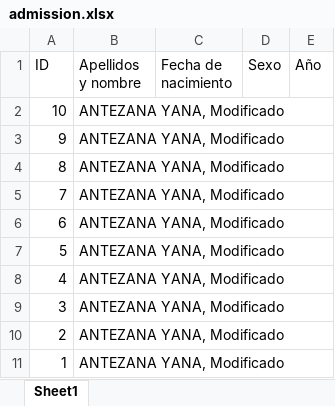
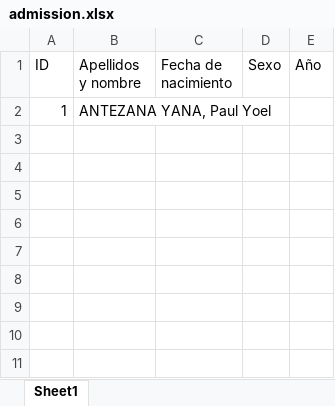
Before and after one commit to paulantezana/review, an Excel workbook: temp/admission.xlsx, sheet Sheet1, drawn as a sheet; values as stored, in another font and other column widths than the file's, no borders; removed rows and columns are numbered as before the commit, all else as after; the diff names each change by its address in the sheet, - before the commit and + after, or states it on an @@ line.

```diff
--- a/temp/admission.xlsx (sheet Sheet1)
+++ b/temp/admission.xlsx (sheet Sheet1)
-row 2: 10 | ANTEZANA YANA, Modificado
-row 3: 9 | ANTEZANA YANA, Modificado
-row 4: 8 | ANTEZANA YANA, Modificado
-row 5: 7 | ANTEZANA YANA, Modificado
-row 6: 6 | ANTEZANA YANA, Modificado
-row 7: 5 | ANTEZANA YANA, Modificado
-row 8: 4 | ANTEZANA YANA, Modificado
-row 9: 3 | ANTEZANA YANA, Modificado
-row 10: 2 | ANTEZANA YANA, Modificado
-B2 (Apellidos y nombre): ANTEZANA YANA, Modificado
+B2 (Apellidos y nombre): ANTEZANA YANA, Paul Yoel
```
Also changed, not shown: 1 other file.
